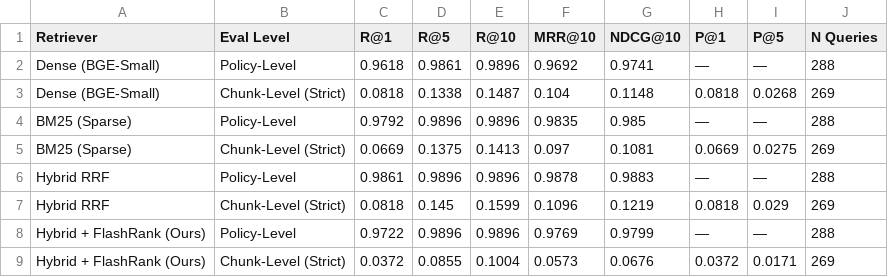
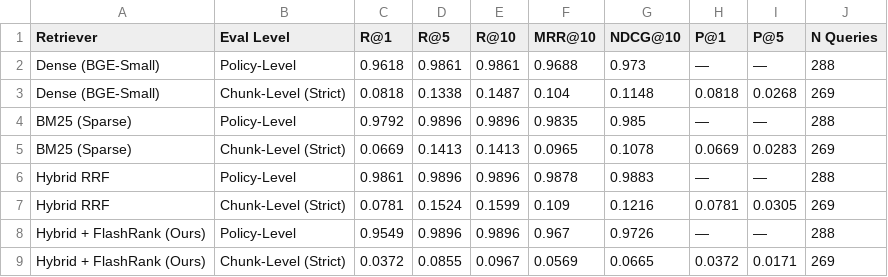
Before and after one commit to Suyash060825/Version-aware-system, a CSV file: results/retrieval_metrics_strict.csv, drawn as a sheet.

```diff
--- a/results/retrieval_metrics_strict.csv
+++ b/results/retrieval_metrics_strict.csv
@@ -1,9 +1,9 @@
 Retriever,Eval Level,R@1,R@5,R@10,MRR@10,NDCG@10,P@1,P@5,N Queries
-Dense (BGE-Small),Policy-Level,0.9618,0.9861,0.9896,0.9692,0.9741,—,—,288
+Dense (BGE-Small),Policy-Level,0.9618,0.9861,0.9861,0.9688,0.973,—,—,288
 Dense (BGE-Small),Chunk-Level (Strict),0.0818,0.1338,0.1487,0.104,0.1148,0.0818,0.0268,269
 BM25 (Sparse),Policy-Level,0.9792,0.9896,0.9896,0.9835,0.985,—,—,288
-BM25 (Sparse),Chunk-Level (Strict),0.0669,0.1375,0.1413,0.097,0.1081,0.0669,0.0275,269
+BM25 (Sparse),Chunk-Level (Strict),0.0669,0.1413,0.1413,0.0965,0.1078,0.0669,0.0283,269
 Hybrid RRF,Policy-Level,0.9861,0.9896,0.9896,0.9878,0.9883,—,—,288
-Hybrid RRF,Chunk-Level (Strict),0.0818,0.145,0.1599,0.1096,0.1219,0.0818,0.029,269
-Hybrid + FlashRank (Ours),Policy-Level,0.9722,0.9896,0.9896,0.9769,0.9799,—,—,288
-Hybrid + FlashRank (Ours),Chunk-Level (Strict),0.0372,0.0855,0.1004,0.0573,0.0676,0.0372,0.0171,269
+Hybrid RRF,Chunk-Level (Strict),0.0781,0.1524,0.1599,0.109,0.1216,0.0781,0.0305,269
+Hybrid + FlashRank (Ours),Policy-Level,0.9549,0.9896,0.9896,0.967,0.9726,—,—,288
+Hybrid + FlashRank (Ours),Chunk-Level (Strict),0.0372,0.0855,0.0967,0.0569,0.0665,0.0372,0.0171,269
```
Also changed, not shown: results/calibration_proper.csv, results/incremental_delta_sweep.csv, 26 other files.
